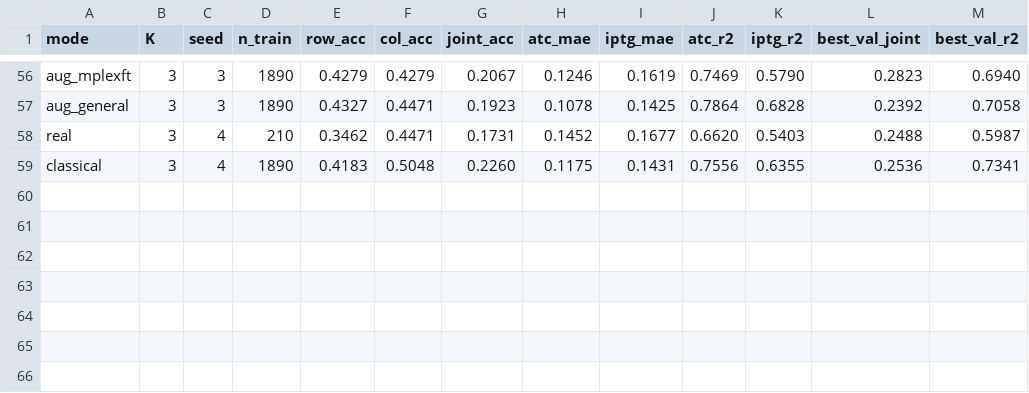
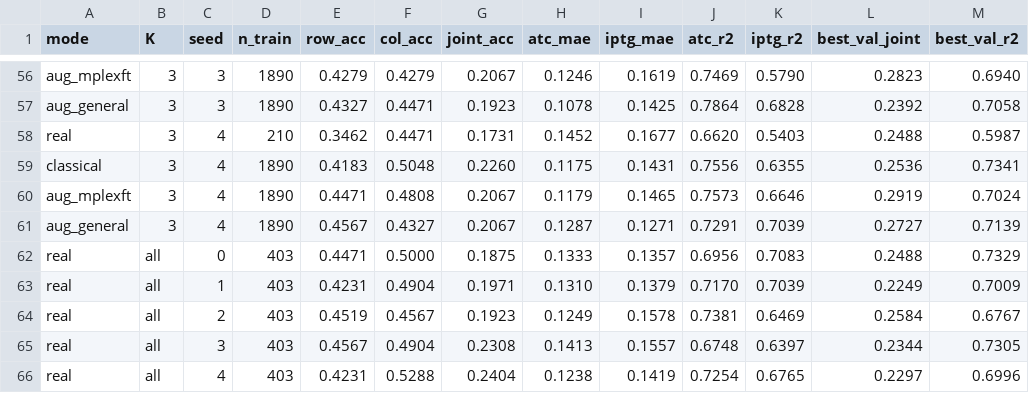
Before and after one commit to HotshotGoku/Data-augmentation, a TSV file: downstream_multiplexed_out/results_v3.tsv, drawn as a sheet; only a part is shown, gaps mark what is left out.

```diff
--- a/downstream_multiplexed_out/results_v3.tsv
+++ b/downstream_multiplexed_out/results_v3.tsv
@@ -59 +59,8 @@ real	3	4	210	0.3462	0.4471	0.1731	0.1452	0.1677	0.6620	0.5403	0.2488	0.5987
 classical	3	4	1890	0.4183	0.5048	0.2260	0.1175	0.1431	0.7556	0.6355	0.2536	0.7341
+aug_mplexft	3	4	1890	0.4471	0.4808	0.2067	0.1179	0.1465	0.7573	0.6646	0.2919	0.7024
+aug_general	3	4	1890	0.4567	0.4327	0.2067	0.1287	0.1271	0.7291	0.7039	0.2727	0.7139
+real	all	0	403	0.4471	0.5000	0.1875	0.1333	0.1357	0.6956	0.7083	0.2488	0.7329
+real	all	1	403	0.4231	0.4904	0.1971	0.1310	0.1379	0.7170	0.7039	0.2249	0.7009
+real	all	2	403	0.4519	0.4567	0.1923	0.1249	0.1578	0.7381	0.6469	0.2584	0.6767
+real	all	3	403	0.4567	0.4904	0.2308	0.1413	0.1557	0.6748	0.6397	0.2344	0.7305
+real	all	4	403	0.4231	0.5288	0.2404	0.1238	0.1419	0.7254	0.6765	0.2297	0.6996
```
Also changed, not shown: experiments/runs.tsv, 2 other files.
